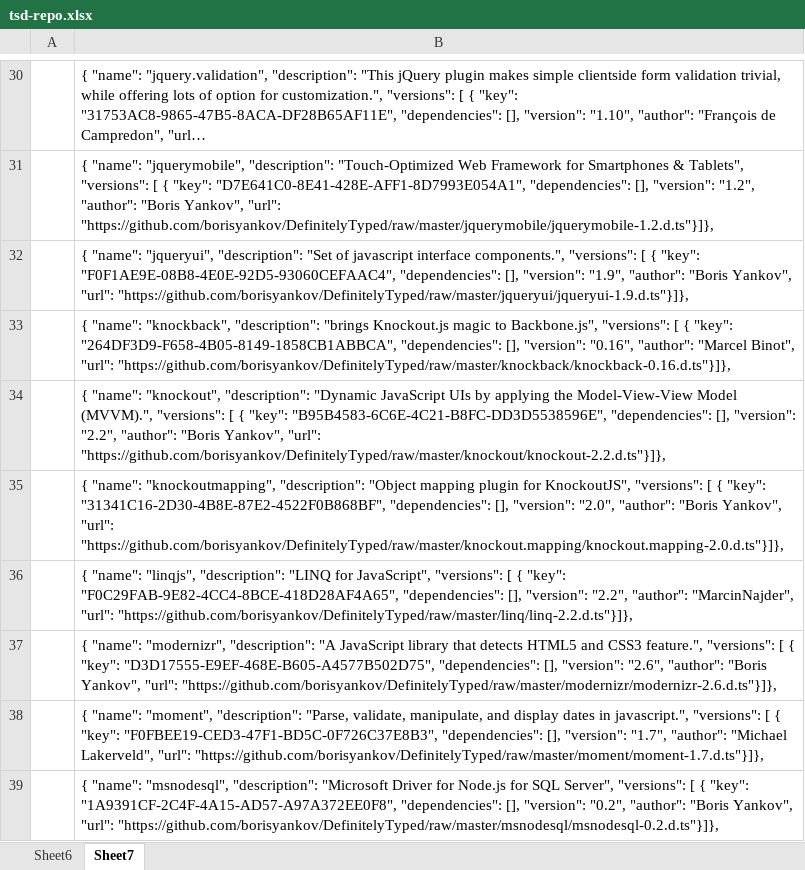
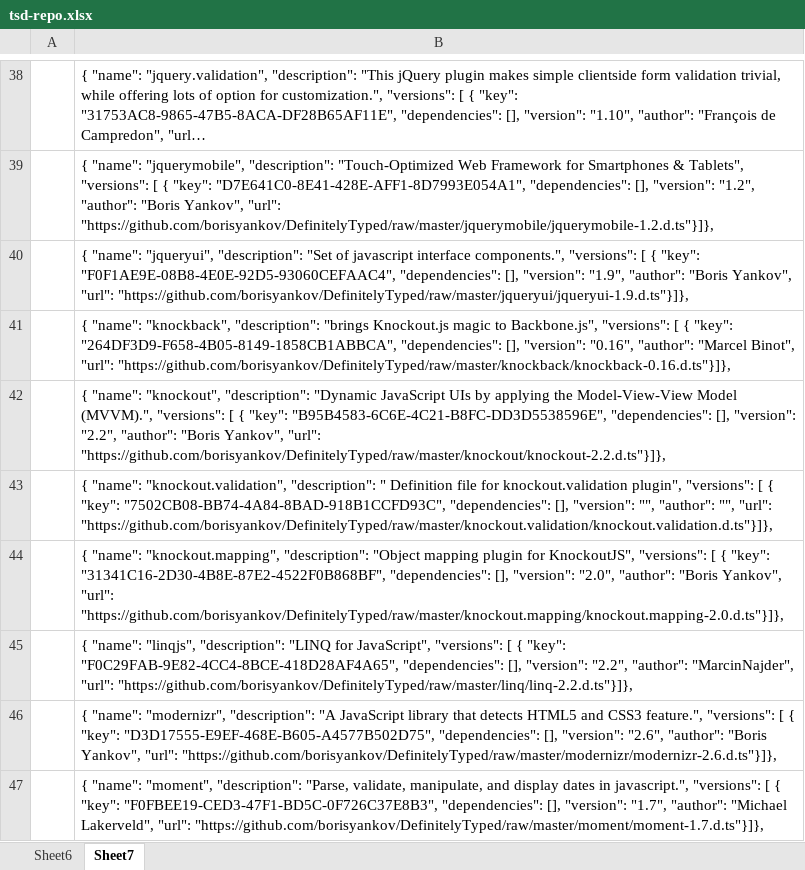
Before and after one commit to DefinitelyTyped/tsd, an Excel workbook: src/tsd-repo.xlsx, sheet Sheet7, drawn as a sheet; only a part is shown, gaps mark what is left out; the shorter side is filled out with more unchanged rows; long unchanged cells end in …; values as stored, in another font and other column widths than the file's, no borders; addresses are those after the commit; the diff covers the shown part only; the diff names each change by its address in the sheet, - before the commit and + after, or states it on an @@ line.

```diff
--- a/src/tsd-repo.xlsx (sheet Sheet7)
+++ b/src/tsd-repo.xlsx (sheet Sheet7)
-B43: { "name": "knockoutmapping", "description": "Object mapping plugin for KnockoutJS", "versions": [ { "key": "31341C16-2D30-4B8E-87E2-4522F0B868BF", "dependencies": [], "version": "2.0", "author": "Boris Yankov", "url": "https://github.com/borisyankov/DefinitelyTyped/raw/master/knockout.mapping/knockout.mapping-2.0.d.ts"}]},
+B43: { "name": "knockout.validation", "description": " Definition file for knockout.validation plugin", "versions": [ { "key": "7502CB08-BB74-4A84-8BAD-918B1CCFD93C", "dependencies": [], "version": "", "author": "", "url": "https://github.com/borisyankov/DefinitelyTyped/raw/master/knockout.validation/knockout.validation.d.ts"}]},
+row 44:  | { "name": "knockout.mapping", "description": "Object mapping plugin for KnockoutJS", "versions": [ { "key": "31341C16-2D30-4B8E-87E2-4522F0B868BF", "dependencies": [], "version": "2.0", "author": "Boris Yankov", "url": "https://github.com/borisyankov/DefinitelyTyped/raw/master/knockout.mapping/knockout.mapping-2.0.d.ts"}]},
```
Also changed, not shown: 10 added rows, 11 removed rows and 10 edited cells elsewhere in this sheet, sheet Sheet6, formulas that keep their value, 1 other file.
